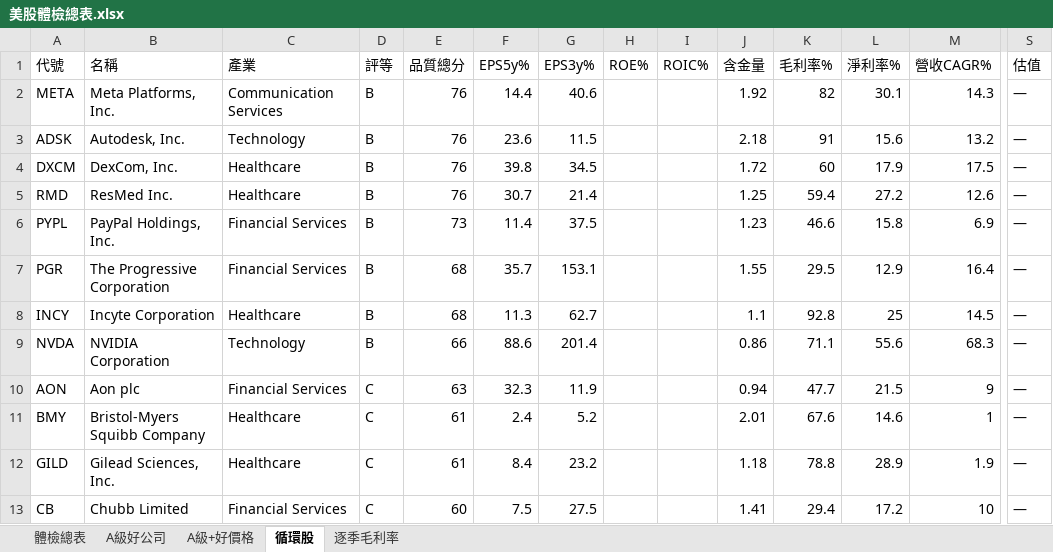
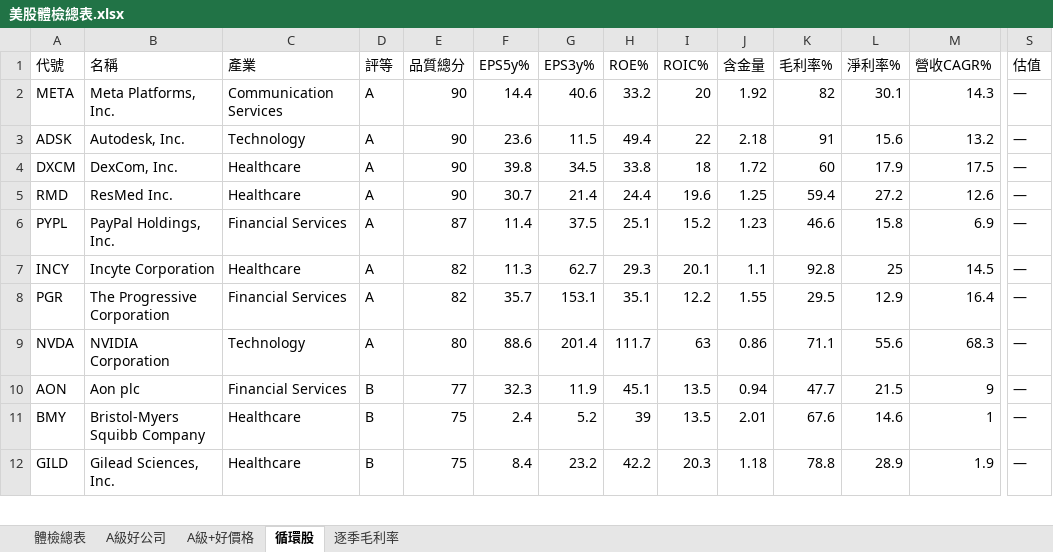
Before and after one commit to delphichi/big, an Excel workbook: data/美股體檢總表.xlsx, sheet 循環股, drawn as a sheet; only a part is shown, gaps mark what is left out; values as stored, in another font and other column widths than the file's, no borders; removed rows and columns are numbered as before the commit, all else as after; rows hold the shown columns only; the diff covers the shown part only; the diff names each change by its address in the sheet, - before the commit and + after, or states it on an @@ line.

```diff
--- a/data/美股體檢總表.xlsx (sheet 循環股)
+++ b/data/美股體檢總表.xlsx (sheet 循環股)
-D2:D6 (評等): B
+D2:D6 (評等): A
-E2:E5 (品質總分): 76
+E2:E5 (品質總分): 90
-H2 (ROE%): (empty)
+H2 (ROE%): 33.2
-I2 (ROIC%): (empty)
+I2 (ROIC%): 20
-H3 (ROE%): (empty)
+H3 (ROE%): 49.4
-I3 (ROIC%): (empty)
+I3 (ROIC%): 22
-H4 (ROE%): (empty)
+H4 (ROE%): 33.8
-I4 (ROIC%): (empty)
+I4 (ROIC%): 18
-H5 (ROE%): (empty)
+H5 (ROE%): 24.4
-I5 (ROIC%): (empty)
+I5 (ROIC%): 19.6
-E6 (品質總分): 73
+E6 (品質總分): 87
-H6 (ROE%): (empty)
+H6 (ROE%): 25.1
-I6 (ROIC%): (empty)
+I6 (ROIC%): 15.2
-row 7: PGR | The Progressive Corporation | Financial Services | B | 68 | 35.7 | 153.1 |  |  | 1.55 | 29.5 | 12.9 | 16.4 | —
-D7 (評等): B
+D7 (評等): A
-E7 (品質總分): 68
+E7 (品質總分): 82
-H7 (ROE%): (empty)
+H7 (ROE%): 29.3
-I7 (ROIC%): (empty)
+I7 (ROIC%): 20.1
+row 8: PGR | The Progressive Corporation | Financial Services | A | 82 | 35.7 | 153.1 | 35.1 | 12.2 | 1.55 | 29.5 | 12.9 | 16.4 | —
-D9 (評等): B
+D9 (評等): A
-E9 (品質總分): 66
+E9 (品質總分): 80
-H9 (ROE%): (empty)
+H9 (ROE%): 111.7
-I9 (ROIC%): (empty)
+I9 (ROIC%): 63
-D10:D12 (評等): C
+D10:D12 (評等): B
-E10 (品質總分): 63
+E10 (品質總分): 77
-H10 (ROE%): (empty)
+H10 (ROE%): 45.1
-I10:I11 (ROIC%): (empty)
+I10:I11 (ROIC%): 13.5
-E11:E12 (品質總分): 61
+E11:E12 (品質總分): 75
-H11 (ROE%): (empty)
+H11 (ROE%): 39
-H12 (ROE%): (empty)
+H12 (ROE%): 42.2
-I12 (ROIC%): (empty)
+I12 (ROIC%): 20.3
-row 13: CB | Chubb Limited | Financial Services | C | 60 | 7.5 | 27.5 |  |  | 1.41 | 29.4 | 17.2 | 10 | —
```
Also changed, not shown: 5 added rows, 4 removed rows and 32 edited cells elsewhere in this sheet, sheet 體檢總表, sheet A級好公司.
